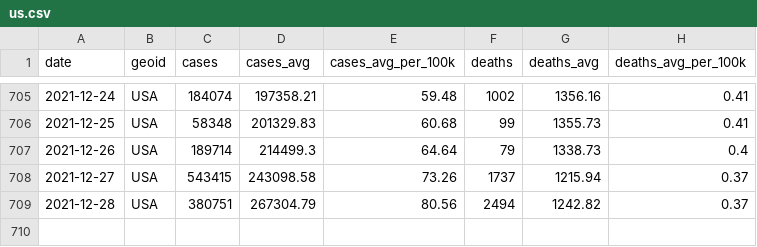
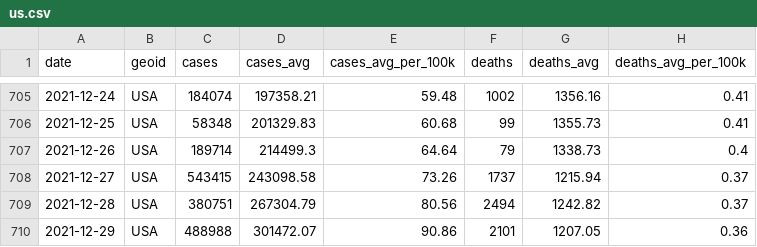
Before and after one commit to nytimes/covid-19-data, a CSV file: rolling-averages/us.csv, drawn as a sheet; only a part is shown, gaps mark what is left out; the diff names each change by its address in the sheet, - before the commit and + after, or states it on an @@ line.

Commit message:
Updating data.

```diff
--- a/rolling-averages/us.csv
+++ b/rolling-averages/us.csv
+row 710: 2021-12-29 | USA | 488988 | 301472.07 | 90.86 | 2101 | 1207.05 | 0.36
```
Also changed, not shown: live/us-counties.csv, live/us-states.csv, 5 other files.
